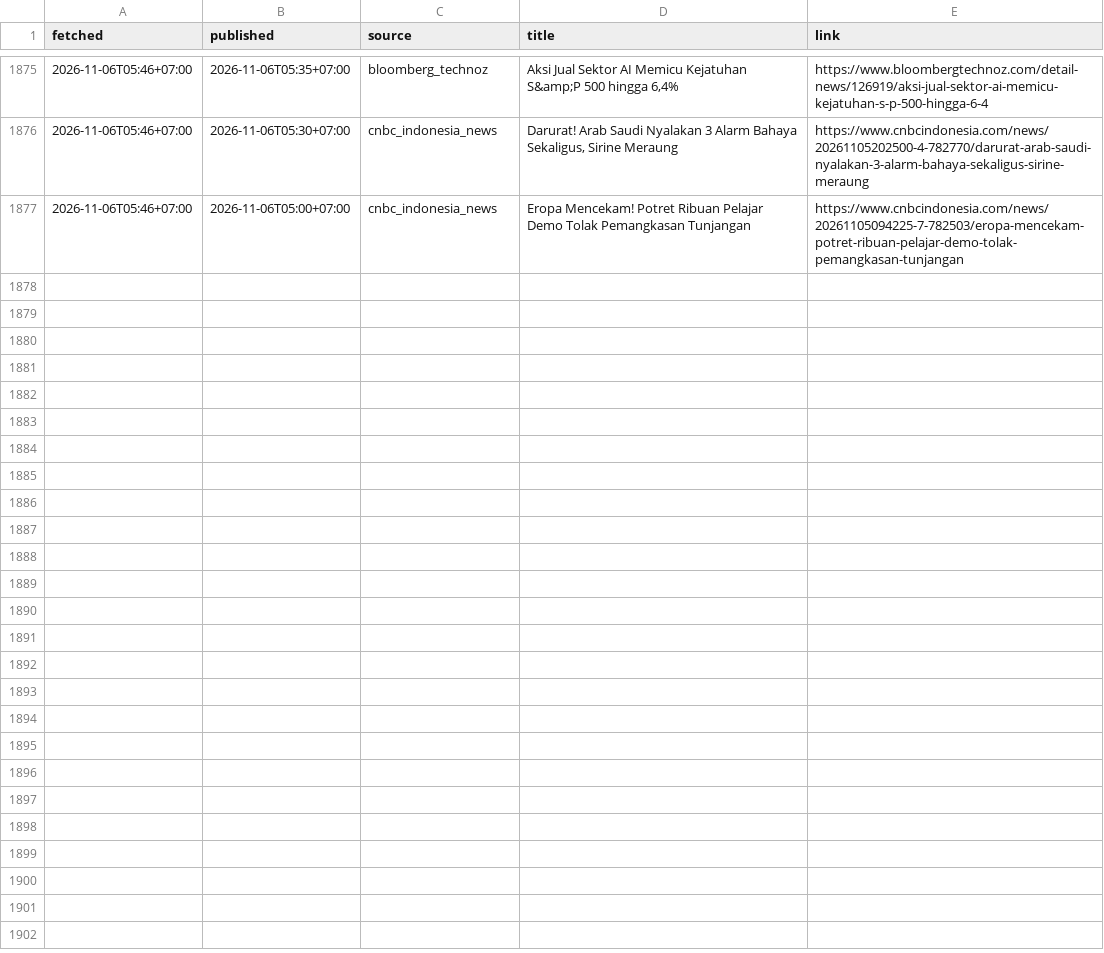
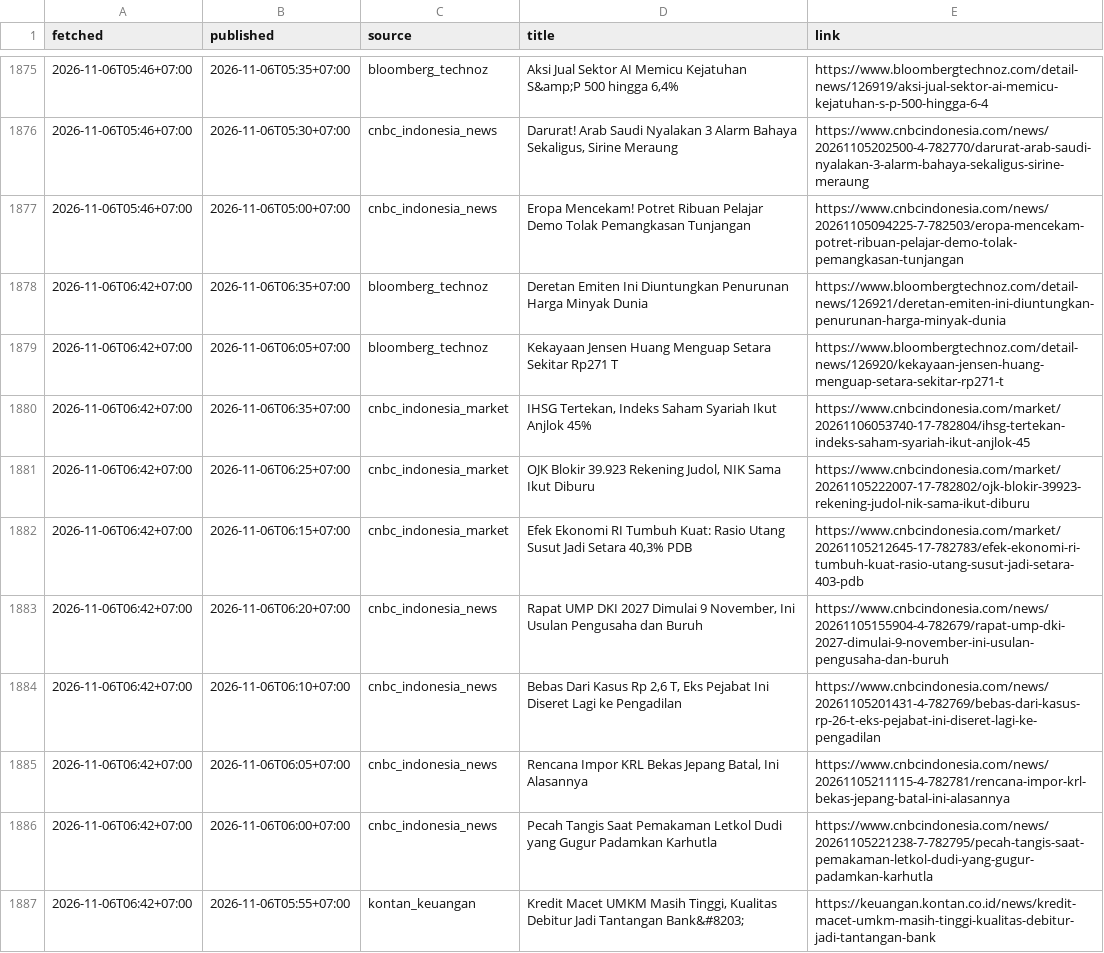
Before and after one commit to annas820/idx, a CSV file: news/2026-11.csv, drawn as a sheet; only a part is shown, gaps mark what is left out.

```diff
--- a/news/2026-11.csv
+++ b/news/2026-11.csv
@@ -1877 +1877,11 @@ fetched,published,source,title,link
 2026-11-06T05:46+07:00,2026-11-06T05:00+07:00,cnbc_indonesia_news,Eropa Mencekam! Potret Ribuan Pelajar Demo Tolak Pemangkasan Tunjangan,https://www.cnbcindonesia.com/news/20261105094225-7-782503/eropa-mencekam-potret-ribuan-pelajar-demo-tolak-pemangkasan-tunjangan
+2026-11-06T06:42+07:00,2026-11-06T06:35+07:00,bloomberg_technoz,Deretan Emiten Ini Diuntungkan Penurunan Harga Minyak Dunia,https://www.bloombergtechnoz.com/detail-news/126921/deretan-emiten-ini-diuntungkan-penurunan-harga-minyak-dunia
+2026-11-06T06:42+07:00,2026-11-06T06:05+07:00,bloomberg_technoz,Kekayaan Jensen Huang Menguap Setara Sekitar Rp271 T,https://www.bloombergtechnoz.com/detail-news/126920/kekayaan-jensen-huang-menguap-setara-sekitar-rp271-t
+2026-11-06T06:42+07:00,2026-11-06T06:35+07:00,cnbc_indonesia_market,"IHSG Tertekan, Indeks Saham Syariah Ikut Anjlok 45%",https://www.cnbcindonesia.com/market/20261106053740-17-782804/ihsg-tertekan-indeks-saham-syariah-ikut-anjlok-45
+2026-11-06T06:42+07:00,2026-11-06T06:25+07:00,cnbc_indonesia_market,"OJK Blokir 39.923 Rekening Judol, NIK Sama Ikut Diburu",https://www.cnbcindonesia.com/market/20261105222007-17-782802/ojk-blokir-39923-rekening-judol-nik-sama-ikut-diburu
+2026-11-06T06:42+07:00,2026-11-06T06:15+07:00,cnbc_indonesia_market,"Efek Ekonomi RI Tumbuh Kuat: Rasio Utang Susut Jadi Setara 40,3% PDB",https://www.cnbcindonesia.com/market/20261105212645-17-782783/efek-ekonomi-ri-tumbuh-kuat-rasio-utang-susut-jadi-setara-403-pdb
+2026-11-06T06:42+07:00,2026-11-06T06:20+07:00,cnbc_indonesia_news,"Rapat UMP DKI 2027 Dimulai 9 November, Ini Usulan Pengusaha dan Buruh",https://www.cnbcindonesia.com/news/20261105155904-4-782679/rapat-ump-dki-2027-dimulai-9-november-ini-usulan-pengusaha-dan-buruh
+2026-11-06T06:42+07:00,2026-11-06T06:10+07:00,cnbc_indonesia_news,"Bebas Dari Kasus Rp 2,6 T, Eks Pejabat Ini Diseret Lagi ke Pengadilan",https://www.cnbcindonesia.com/news/20261105201431-4-782769/bebas-dari-kasus-rp-26-t-eks-pejabat-ini-diseret-lagi-ke-pengadilan
+2026-11-06T06:42+07:00,2026-11-06T06:05+07:00,cnbc_indonesia_news,"Rencana Impor KRL Bekas Jepang Batal, Ini Alasannya",https://www.cnbcindonesia.com/news/20261105211115-4-782781/rencana-impor-krl-bekas-jepang-batal-ini-alasannya
+2026-11-06T06:42+07:00,2026-11-06T06:00+07:00,cnbc_indonesia_news,Pecah Tangis Saat Pemakaman Letkol Dudi yang Gugur Padamkan Karhutla,https://www.cnbcindonesia.com/news/20261105221238-7-782795/pecah-tangis-saat-pemakaman-letkol-dudi-yang-gugur-padamkan-karhutla
+2026-11-06T06:42+07:00,2026-11-06T05:55+07:00,kontan_keuangan,"Kredit Macet UMKM Masih Tinggi, Kualitas Debitur Jadi Tantangan Bank&#8203;",https://keuangan.kontan.co.id/news/kredit-macet-umkm-masih-tinggi-kualitas-debitur-jadi-tantangan-bank
```
Also changed, not shown: 2 other files.
